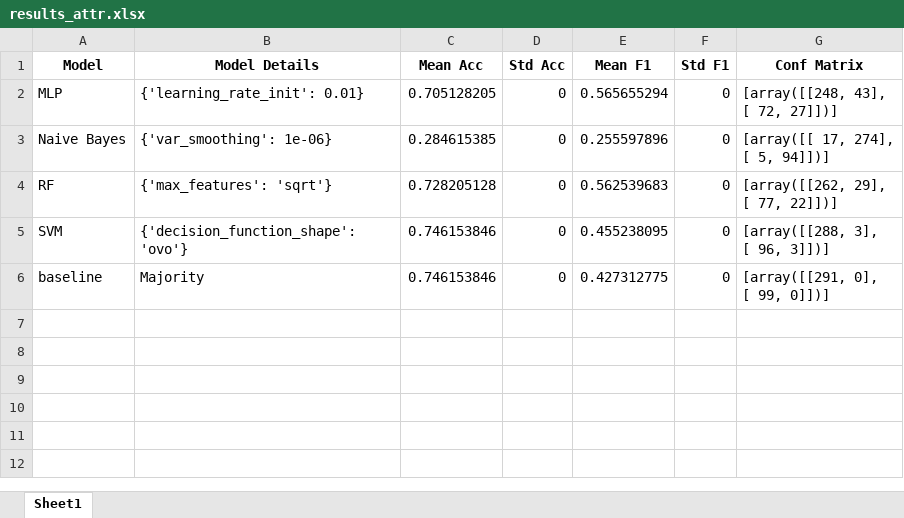
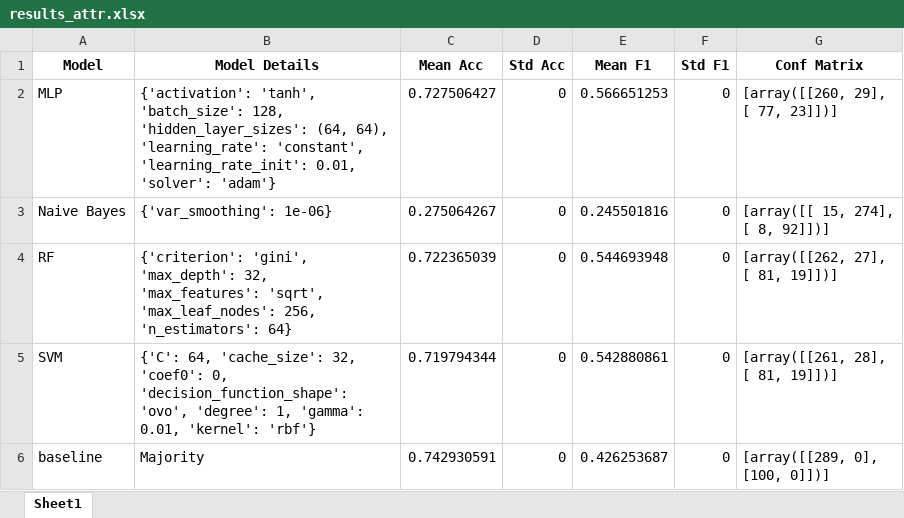
Before and after one commit to thiagordp/aml_final_project, an Excel workbook: modeling/results/results_attr.xlsx, sheet Sheet1, drawn as a sheet; values as stored, in another font and other column widths than the file's, no borders; ↵ is a line break in a cell; the diff names each change by its address in the sheet, - before the commit and + after, or states it on an @@ line.

```diff
--- a/modeling/results/results_attr.xlsx (sheet Sheet1)
+++ b/modeling/results/results_attr.xlsx (sheet Sheet1)
-B2 (Model Details): {'learning_rate_init': 0.01}
+B2 (Model Details): {'activation': 'tanh', 'batch_size': 128, 'hidden_layer_sizes': (64, 64), 'learning_rate': 'constant', 'learning_rate_init': 0.01, 'solver': 'adam'}
-C2 (Mean Acc): 0.705128205
+C2 (Mean Acc): 0.727506427
-E2 (Mean F1): 0.565655294
+E2 (Mean F1): 0.566651253
-G2 (Conf Matrix): [array([[248, 43], ↵ [ 72, 27]])]
+G2 (Conf Matrix): [array([[260, 29], ↵ [ 77, 23]])]
-C3 (Mean Acc): 0.284615385
+C3 (Mean Acc): 0.275064267
-E3 (Mean F1): 0.255597896
+E3 (Mean F1): 0.245501816
-G3 (Conf Matrix): [array([[ 17, 274], ↵ [ 5, 94]])]
+G3 (Conf Matrix): [array([[ 15, 274], ↵ [ 8, 92]])]
-B4 (Model Details): {'max_features': 'sqrt'}
+B4 (Model Details): {'criterion': 'gini', 'max_depth': 32, 'max_features': 'sqrt', 'max_leaf_nodes': 256, 'n_estimators': 64}
-C4 (Mean Acc): 0.728205128
+C4 (Mean Acc): 0.722365039
-E4 (Mean F1): 0.562539683
+E4 (Mean F1): 0.544693948
-G4 (Conf Matrix): [array([[262, 29], ↵ [ 77, 22]])]
+G4 (Conf Matrix): [array([[262, 27], ↵ [ 81, 19]])]
-B5 (Model Details): {'decision_function_shape': 'ovo'}
+B5 (Model Details): {'C': 64, 'cache_size': 32, 'coef0': 0, 'decision_function_shape': 'ovo', 'degree': 1, 'gamma': 0.01, 'kernel': 'rbf'}
-C5 (Mean Acc): 0.746153846
+C5 (Mean Acc): 0.719794344
-E5 (Mean F1): 0.455238095
+E5 (Mean F1): 0.542880861
-G5 (Conf Matrix): [array([[288, 3], ↵ [ 96, 3]])]
+G5 (Conf Matrix): [array([[261, 28], ↵ [ 81, 19]])]
-C6 (Mean Acc): 0.746153846
+C6 (Mean Acc): 0.742930591
-E6 (Mean F1): 0.427312775
+E6 (Mean F1): 0.426253687
-G6 (Conf Matrix): [array([[291, 0], ↵ [ 99, 0]])]
+G6 (Conf Matrix): [array([[289, 0], ↵ [100, 0]])]
```
Also changed, not shown: modeling/results/feature_imp_attr.xlsx, modeling/results/results_attr_text_emb.xlsx, 31 other files.
